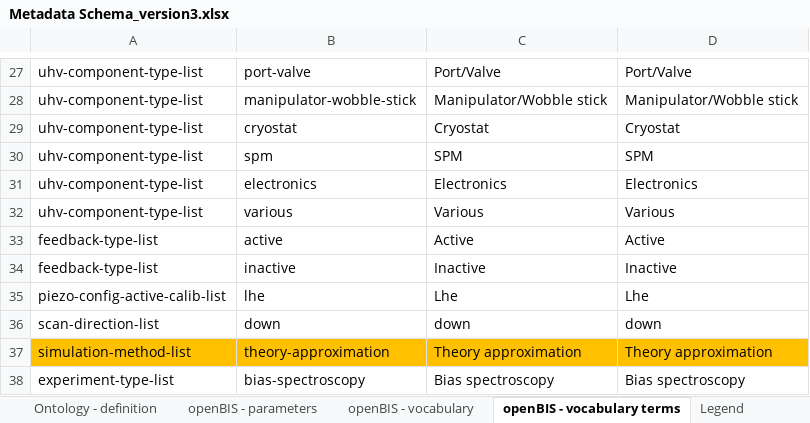
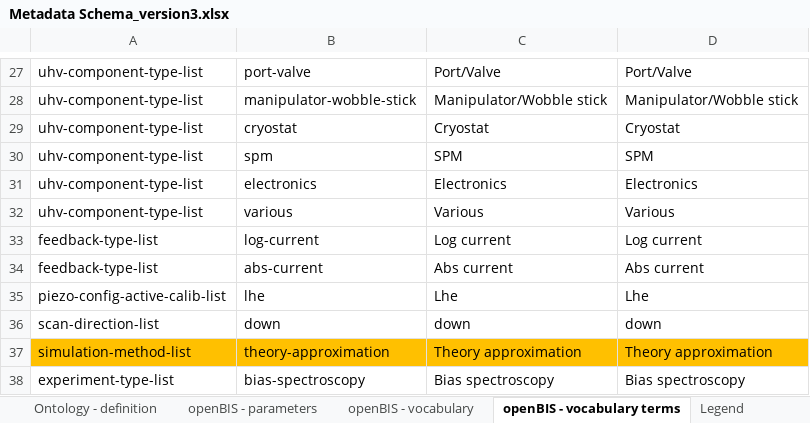
Before and after one commit to nanotech-empa/nanotech-premise, an Excel workbook: Metadata Schema_version3.xlsx, sheet openBIS - vocabulary terms, drawn as a sheet; only a part is shown, gaps mark what is left out; values as stored, in another font and other column widths than the file's, no borders; table styles not drawn; removed rows and columns are numbered as before the commit, all else as after; the diff names each change by its address in the sheet, - before the commit and + after, or states it on an @@ line.

```diff
--- a/Metadata Schema_version3.xlsx (sheet openBIS - vocabulary terms)
+++ b/Metadata Schema_version3.xlsx (sheet openBIS - vocabulary terms)
-row 33: feedback-type-list | active | Active | Active
-row 34: feedback-type-list | inactive | Inactive | Inactive
+row 33: feedback-type-list | log-current | Log current | Log current
+row 34: feedback-type-list | abs-current | Abs current | Abs current
```
Also changed, not shown: sheet Metadata Schema, sheet openBIS - parameters, sheet Metadata Updates.
